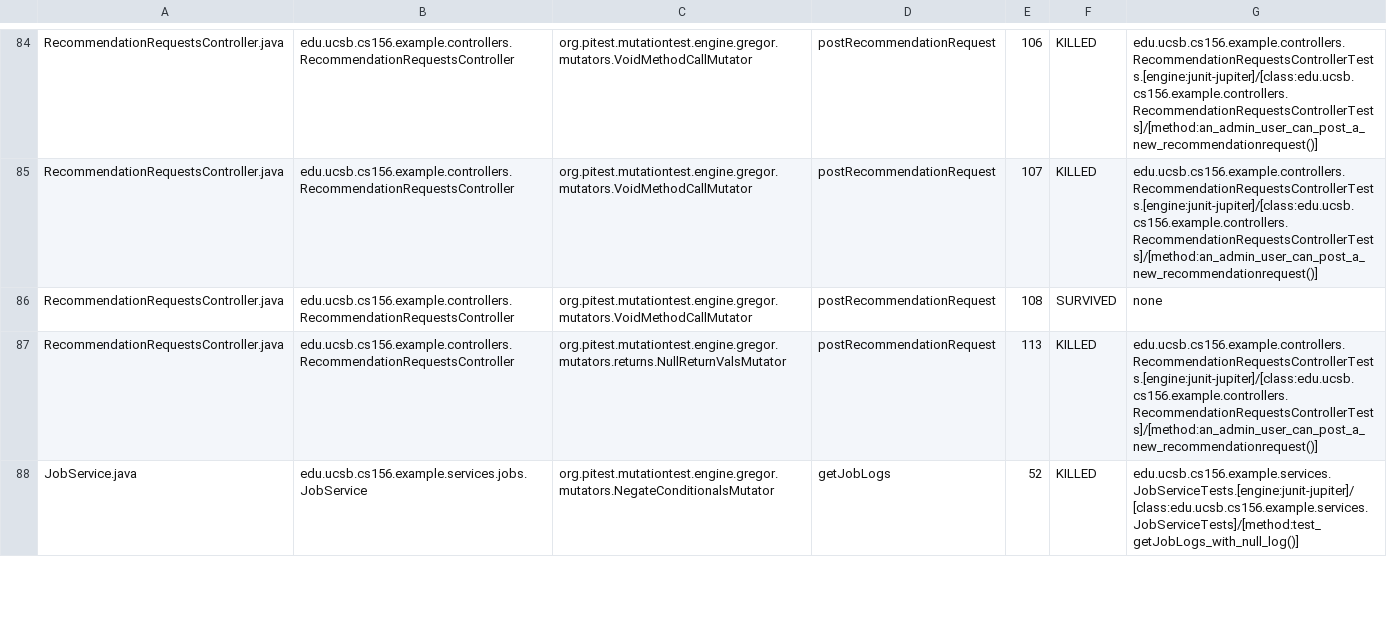
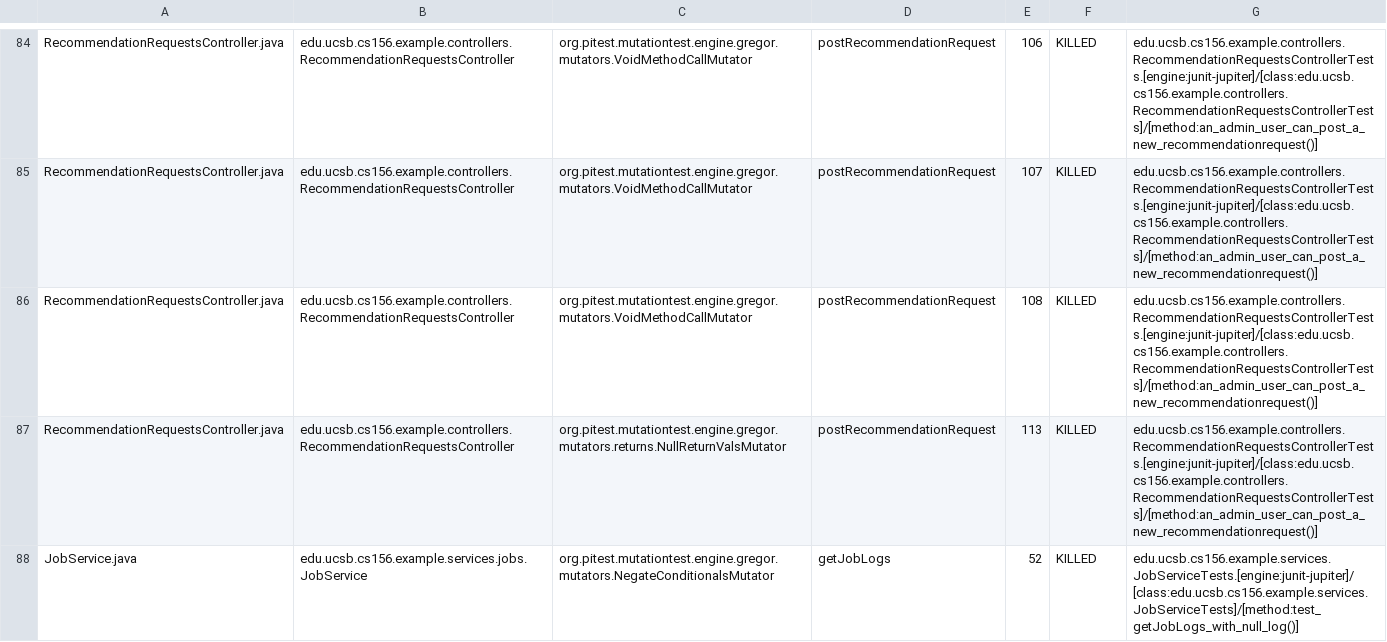
Before and after one commit to ucsb-cs156-s26/team01-s26-07, a CSV file: prs/51/pitest/mutations.csv, drawn as a sheet; only a part is shown, gaps mark what is left out.

Commit message:
Deploying to gh-pages from @ ucsb-cs156-s26/team01-s26-07@ca978cd93719a1e1c1b99fc84a8758bac7736387 🚀

```diff
--- a/prs/51/pitest/mutations.csv
+++ b/prs/51/pitest/mutations.csv
@@ -85,3 +85,3 @@ RecommendationRequestsController.java,edu.ucsb.cs156.example.controllers.Recomme
 RecommendationRequestsController.java,edu.ucsb.cs156.example.controllers.RecommendationRequestsController,org.pitest.mutationtest.engine.gregor.mutators.VoidMethodCallMutator,postRecommendationRequest,107,KILLED,edu.ucsb.cs156.example.controllers.RecommendationRequestsControllerTests.[engine:junit-jupiter]/[class:edu.ucsb.cs156.example.controllers.RecommendationRequestsControllerTests]/[method:an_admin_user_can_post_a_new_recommendationrequest()]
-RecommendationRequestsController.java,edu.ucsb.cs156.example.controllers.RecommendationRequestsController,org.pitest.mutationtest.engine.gregor.mutators.VoidMethodCallMutator,postRecommendationRequest,108,SURVIVED,none
+RecommendationRequestsController.java,edu.ucsb.cs156.example.controllers.RecommendationRequestsController,org.pitest.mutationtest.engine.gregor.mutators.VoidMethodCallMutator,postRecommendationRequest,108,KILLED,edu.ucsb.cs156.example.controllers.RecommendationRequestsControllerTests.[engine:junit-jupiter]/[class:edu.ucsb.cs156.example.controllers.RecommendationRequestsControllerTests]/[method:an_admin_user_can_post_a_new_recommendationrequest()]
 RecommendationRequestsController.java,edu.ucsb.cs156.example.controllers.RecommendationRequestsController,org.pitest.mutationtest.engine.gregor.mutators.returns.NullReturnValsMutator,postRecommendationRequest,113,KILLED,edu.ucsb.cs156.example.controllers.RecommendationRequestsControllerTests.[engine:junit-jupiter]/[class:edu.ucsb.cs156.example.controllers.RecommendationRequestsControllerTests]/[method:an_admin_user_can_post_a_new_recommendationrequest()]
```
Also changed, not shown: 21 other files.
